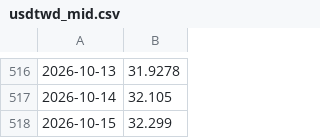
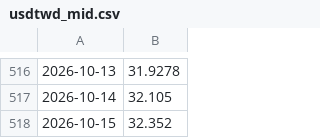
Before and after one commit to chaper123/market-data, a CSV file: data/fx/usdtwd_mid.csv, drawn as a sheet; only a part is shown, gaps mark what is left out.

```diff
--- a/data/fx/usdtwd_mid.csv
+++ b/data/fx/usdtwd_mid.csv
@@ -517,2 +517,2 @@
 2026-10-14,32.105
-2026-10-15,32.299
+2026-10-15,32.352
```
Also changed, not shown: data/tw/00411A_norm.csv, 6 other files.
